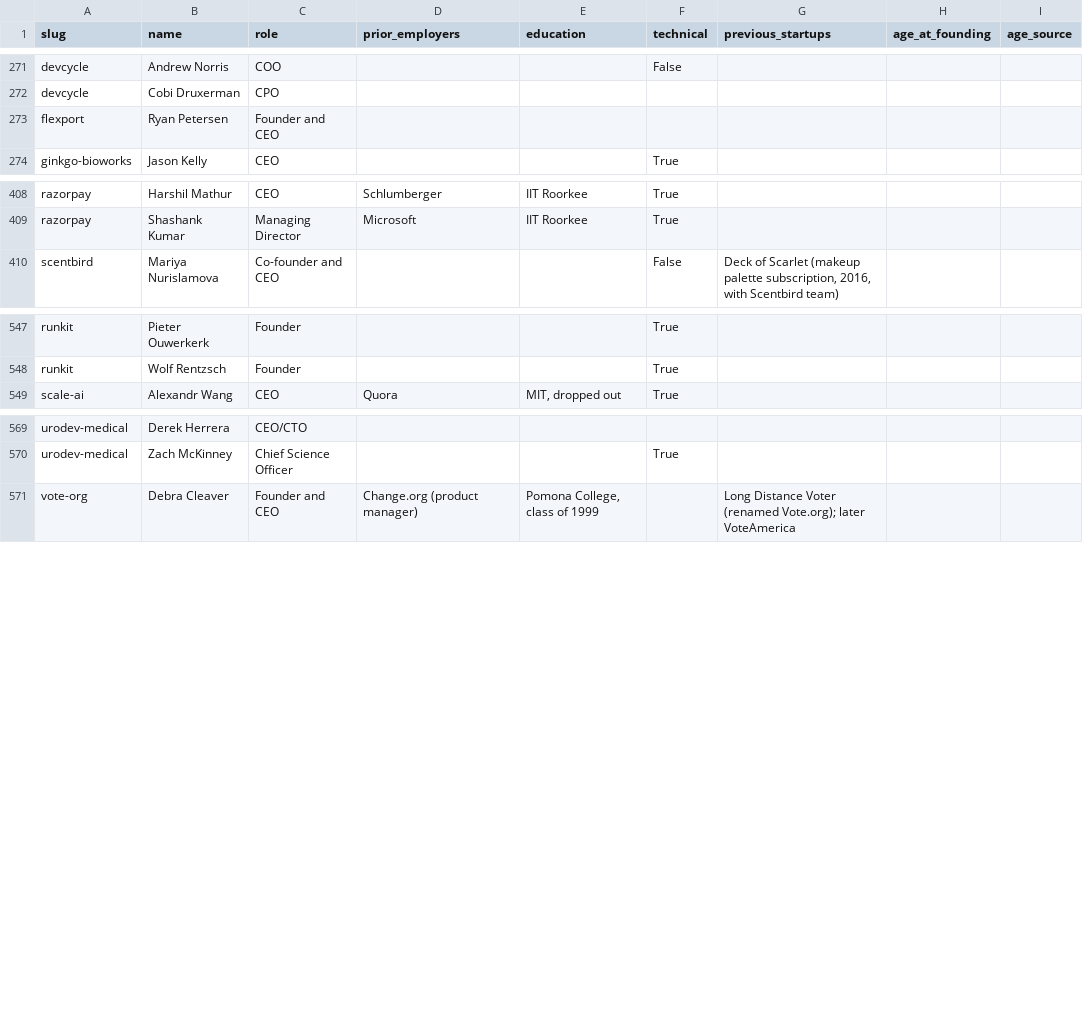
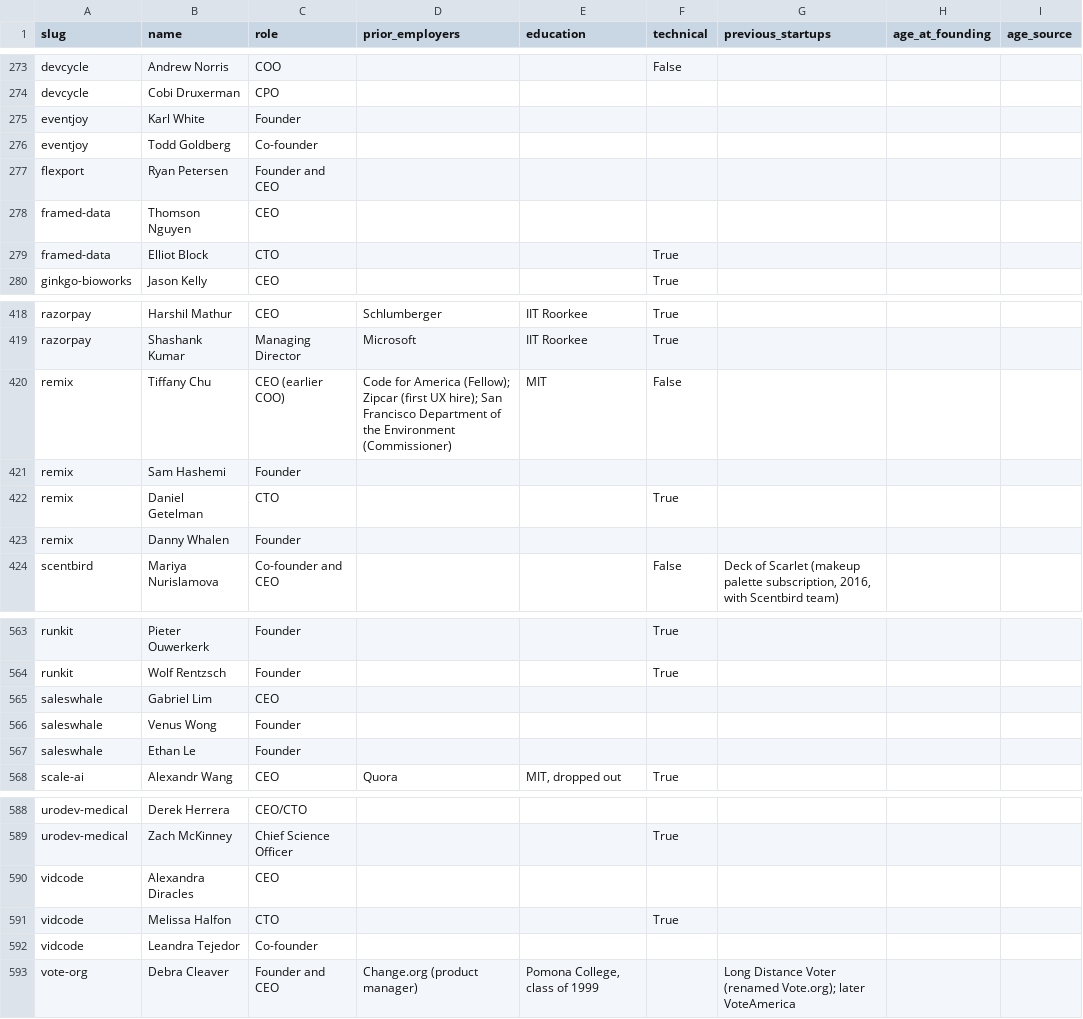
Before and after one commit to edison16a/yc-startup-life, a CSV file: data/founders.csv, drawn as a sheet; only a part is shown, gaps mark what is left out; the diff covers the shown part only; the diff names each change by its address in the sheet, - before the commit and + after, or states it on an @@ line.

```diff
--- a/data/founders.csv
+++ b/data/founders.csv
+row 275: eventjoy | Karl White | Founder
+row 276: eventjoy | Todd Goldberg | Co-founder
+row 278: framed-data | Thomson Nguyen | CEO
+row 279: framed-data | Elliot Block | CTO |  |  | True
+row 420: remix | Tiffany Chu | CEO (earlier COO) | Code for America (Fellow); Zipcar (first UX hire); San Francisco Department of the Environment (Commissioner) | MIT | False
+row 421: remix | Sam Hashemi | Founder
+row 422: remix | Daniel Getelman | CTO |  |  | True
+row 423: remix | Danny Whalen | Founder
+row 565: saleswhale | Gabriel Lim | CEO
+row 566: saleswhale | Venus Wong | Founder
+row 567: saleswhale | Ethan Le | Founder
+row 590: vidcode | Alexandra Diracles | CEO
+row 591: vidcode | Melissa Halfon | CTO |  |  | True
+row 592: vidcode | Leandra Tejedor | Co-founder
```
Also changed, not shown: 8 added rows elsewhere in this file, data/competitors.csv, data/rounds.csv, 15 other files.
